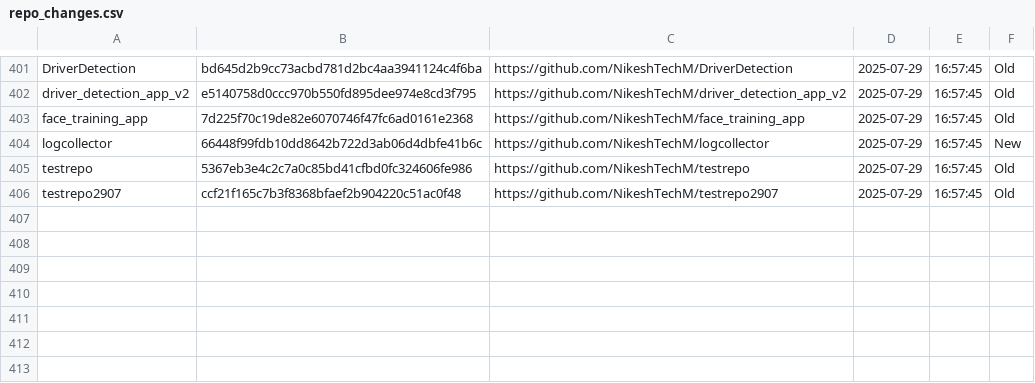
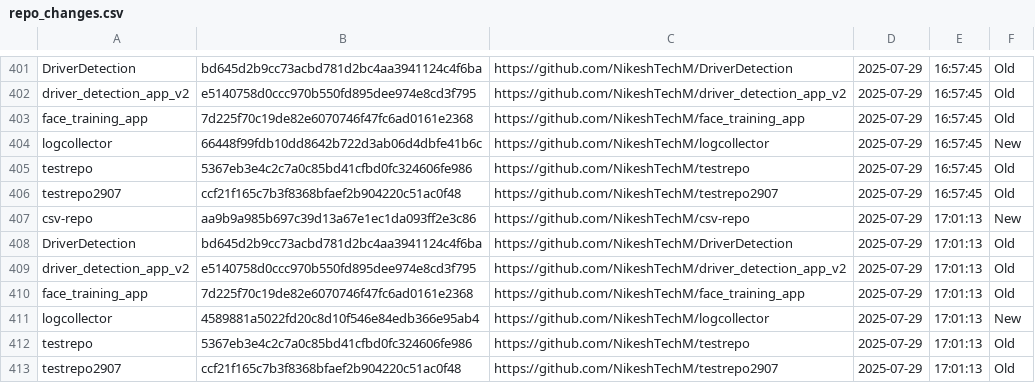
Before and after one commit to NikeshTechM/csv-repo, a CSV file: repo_changes.csv, drawn as a sheet; only a part is shown, gaps mark what is left out.

Commit message:
Repo status update on 2025-07-29

```diff
--- a/repo_changes.csv
+++ b/repo_changes.csv
@@ -406 +406,8 @@ testrepo,5367eb3e4c2c7a0c85bd41cfbd0fc324606fe986,https://github.com/NikeshTechM
 testrepo2907,ccf21f165c7b3f8368bfaef2b904220c51ac0f48,https://github.com/NikeshTechM/testrepo2907,2025-07-29,16:57:45,Old
+csv-repo,aa9b9a985b697c39d13a67e1ec1da093ff2e3c86,https://github.com/NikeshTechM/csv-repo,2025-07-29,17:01:13,New
+DriverDetection,bd645d2b9cc73acbd781d2bc4aa3941124c4f6ba,https://github.com/NikeshTechM/DriverDetection,2025-07-29,17:01:13,Old
+driver_detection_app_v2,e5140758d0ccc970b550fd895dee974e8cd3f795,https://github.com/NikeshTechM/driver_detection_app_v2,2025-07-29,17:01:13,Old
+face_training_app,7d225f70c19de82e6070746f47fc6ad0161e2368,https://github.com/NikeshTechM/face_training_app,2025-07-29,17:01:13,Old
+logcollector,4589881a5022fd20c8d10f546e84edb366e95ab4,https://github.com/NikeshTechM/logcollector,2025-07-29,17:01:13,New
+testrepo,5367eb3e4c2c7a0c85bd41cfbd0fc324606fe986,https://github.com/NikeshTechM/testrepo,2025-07-29,17:01:13,Old
+testrepo2907,ccf21f165c7b3f8368bfaef2b904220c51ac0f48,https://github.com/NikeshTechM/testrepo2907,2025-07-29,17:01:13,Old
```
